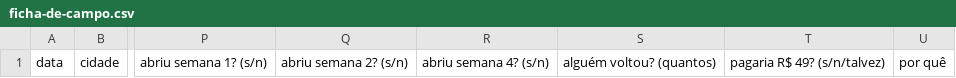
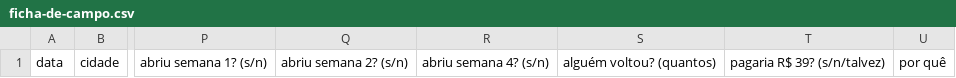
Before and after one commit to EduardoRenner/ciclo, a CSV file: docs/108-norte/ficha-de-campo.csv, drawn as a sheet; only a part is shown, gaps mark what is left out; the diff names each change by its address in the sheet, - before the commit and + after, or states it on an @@ line.

```diff
--- a/docs/108-norte/ficha-de-campo.csv
+++ b/docs/108-norte/ficha-de-campo.csv
-T1: pagaria R$ 49? (s/n/talvez)
+T1: pagaria R$ 39? (s/n/talvez)
```
Also changed, not shown: 16 other files.
